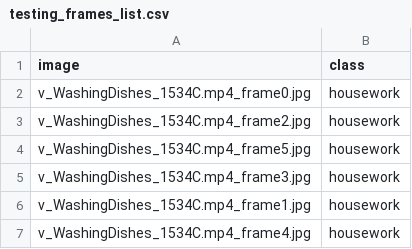
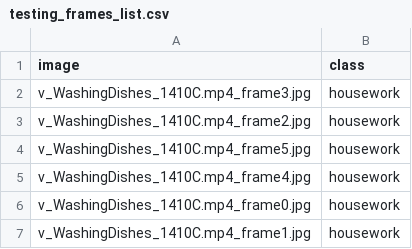
Before and after one commit to knweston/CSCE-636-Video-Classification, a CSV file: testing_frames_list.csv, drawn as a sheet.

Commit message:
added testing videos and some results

```diff
--- a/testing_frames_list.csv
+++ b/testing_frames_list.csv
@@ -1,7 +1,7 @@
 image,class
-v_WashingDishes_1534C.mp4_frame0.jpg,housework
-v_WashingDishes_1534C.mp4_frame2.jpg,housework
-v_WashingDishes_1534C.mp4_frame5.jpg,housework
-v_WashingDishes_1534C.mp4_frame3.jpg,housework
-v_WashingDishes_1534C.mp4_frame1.jpg,housework
-v_WashingDishes_1534C.mp4_frame4.jpg,housework
+v_WashingDishes_1410C.mp4_frame3.jpg,housework
+v_WashingDishes_1410C.mp4_frame2.jpg,housework
+v_WashingDishes_1410C.mp4_frame5.jpg,housework
+v_WashingDishes_1410C.mp4_frame4.jpg,housework
+v_WashingDishes_1410C.mp4_frame0.jpg,housework
+v_WashingDishes_1410C.mp4_frame1.jpg,housework
```
Also changed, not shown: 19 other files.
